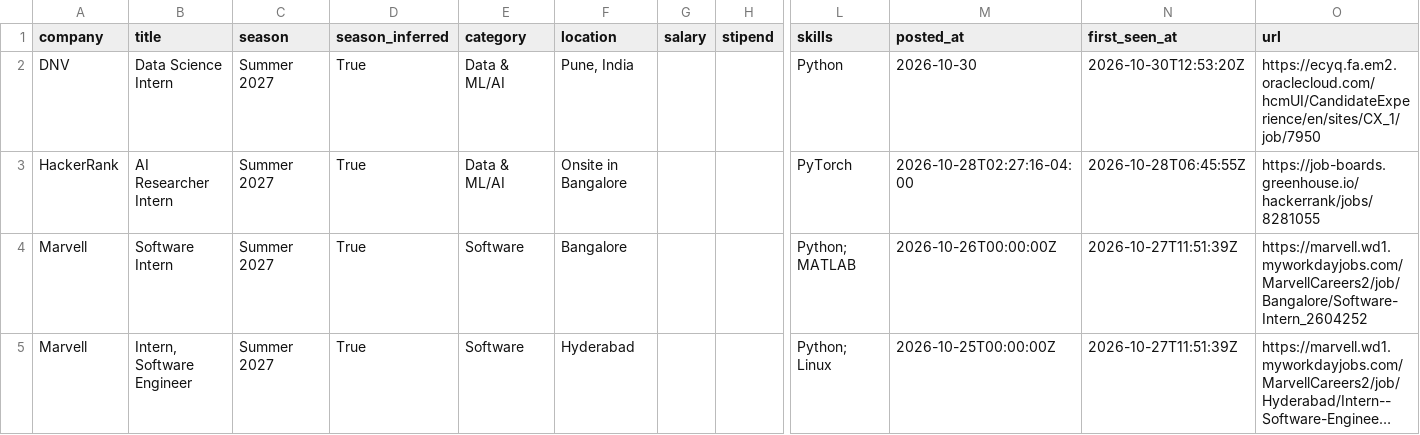
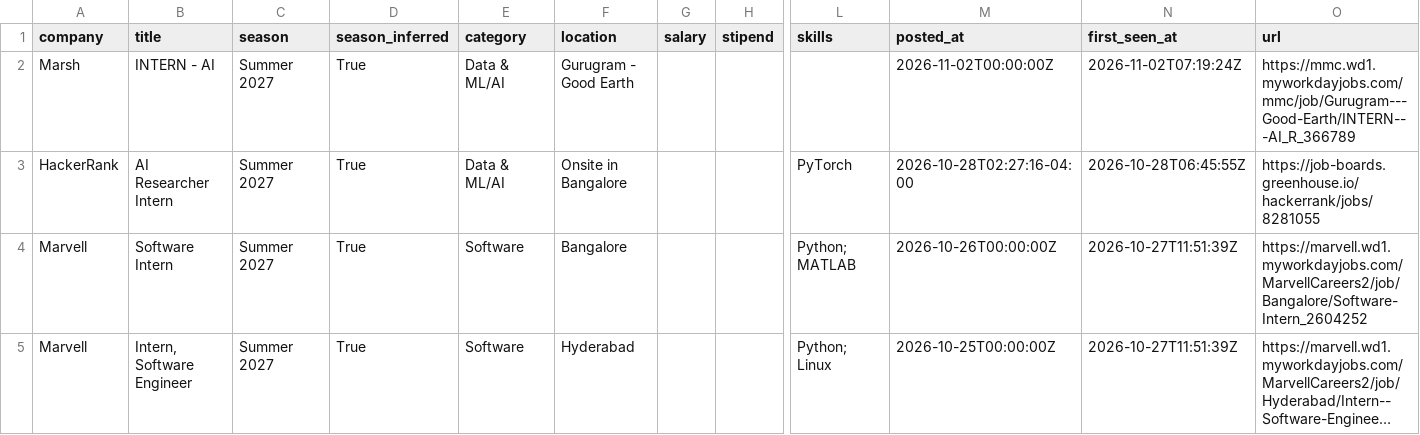
Before and after one commit to Rohan-droid7/internship-engine-india, a CSV file: data/internships.csv, drawn as a sheet; only a part is shown, gaps mark what is left out; long unchanged cells end in …; removed rows and columns are numbered as before the commit, all else as after; rows hold the shown columns only; the diff names each change by its address in the sheet, - before the commit and + after, or states it on an @@ line.

```diff
--- a/data/internships.csv
+++ b/data/internships.csv
-row 2: DNV | Data Science Intern | Summer 2027 | True | Data & ML/AI | Pune, India |  |  | Python | 2026-10-30 | 2026-10-30T12:53:20Z | https://ecyq.fa.em2.oraclecloud.com/hcmUI/CandidateExperience/en/sites/CX_1/job/7950
+row 2: Marsh | INTERN - AI | Summer 2027 | True | Data & ML/AI | Gurugram - Good Earth |  |  |  | 2026-11-02T00:00:00Z | 2026-11-02T07:19:24Z | https://mmc.wd1.myworkdayjobs.com/mmc/job/Gurugram---Good-Earth/INTERN---AI_R_366789
```
Also changed, not shown: 14 other files.
